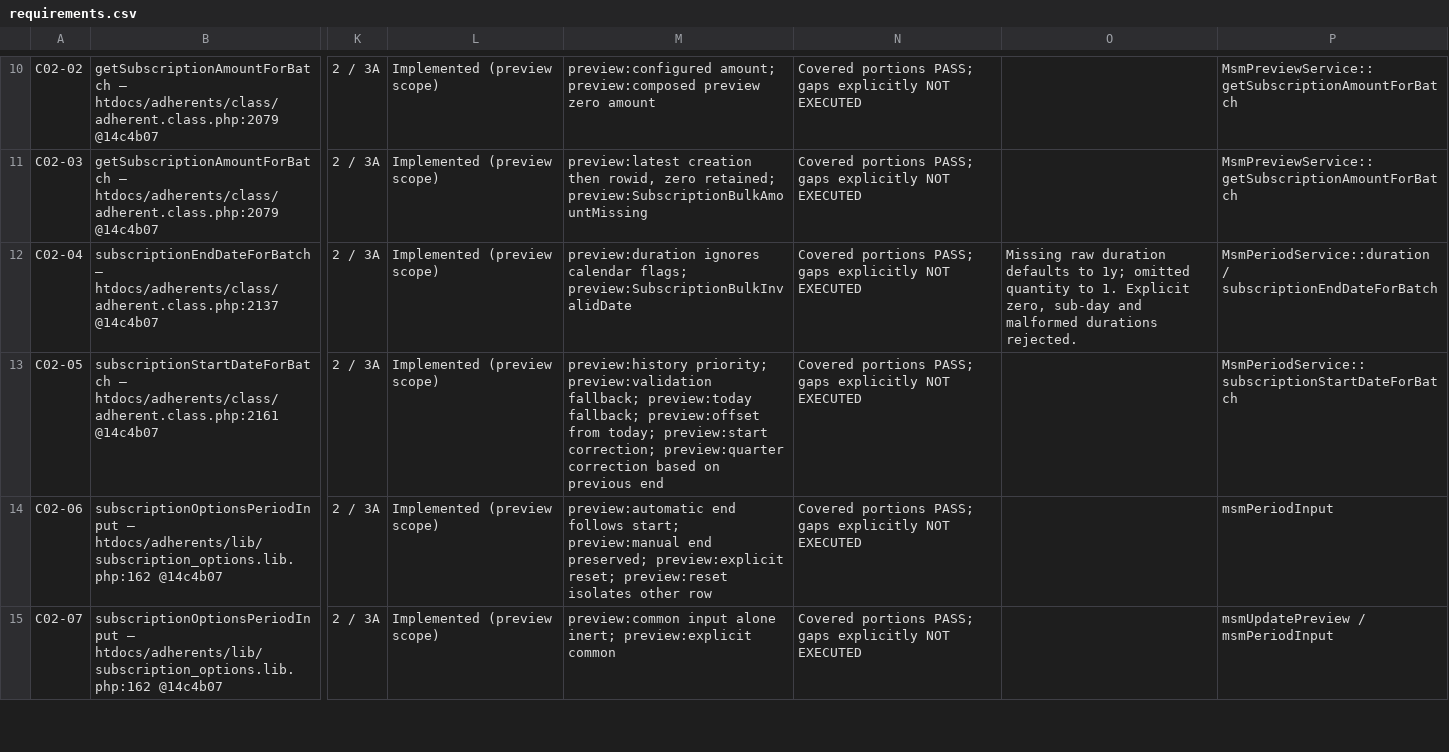
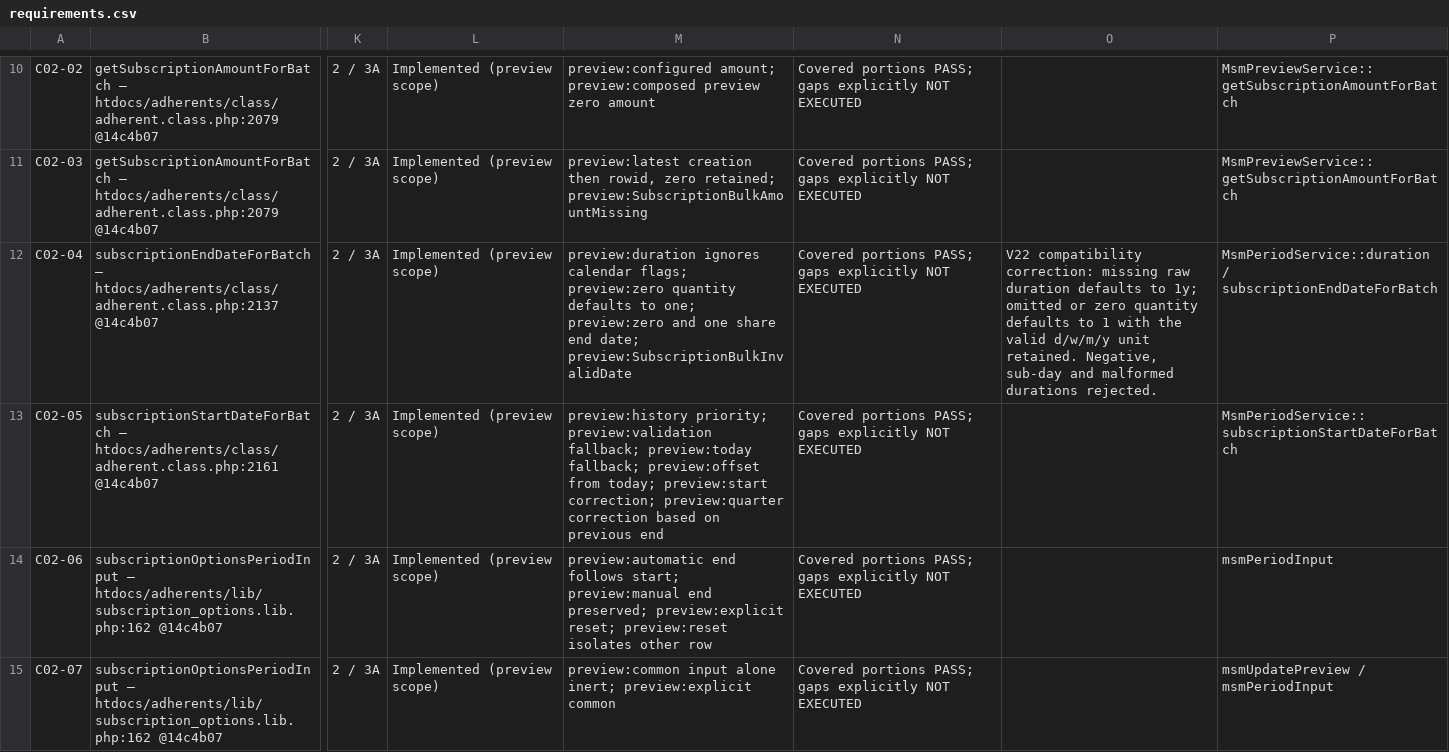
Before and after one commit to KimWittkowski1975/dolibarr-member-subscription-massaction, a CSV file: docs/requirements.csv, drawn as a sheet; only a part is shown, gaps mark what is left out; the diff names each change by its address in the sheet, - before the commit and + after, or states it on an @@ line.

Commit message:
Fix V22 defaults for zero membership duration quantities
Default zero quantities to one while preserving valid duration units. Retain strict rejection of malformed durations and existing calendar behavior.

```diff
--- a/docs/requirements.csv
+++ b/docs/requirements.csv
-M12: …calendar flags; preview:SubscriptionBulkInvalidDate
+M12: …calendar flags; preview:zero quantity defaults to one; preview:zero and one share end date; preview:SubscriptionBulkInvalidDate
-O12: Missing raw duration defaults to 1y; omitted quantity to 1. Explicit zero, sub-day and…
+O12: V22 compatibility correction: missing raw duration defaults to 1y; omitted or zero quantity defaults to 1 with the valid d/w/m/y unit retained. Negative, sub-day and…
```
Also changed, not shown: 4 other files.
